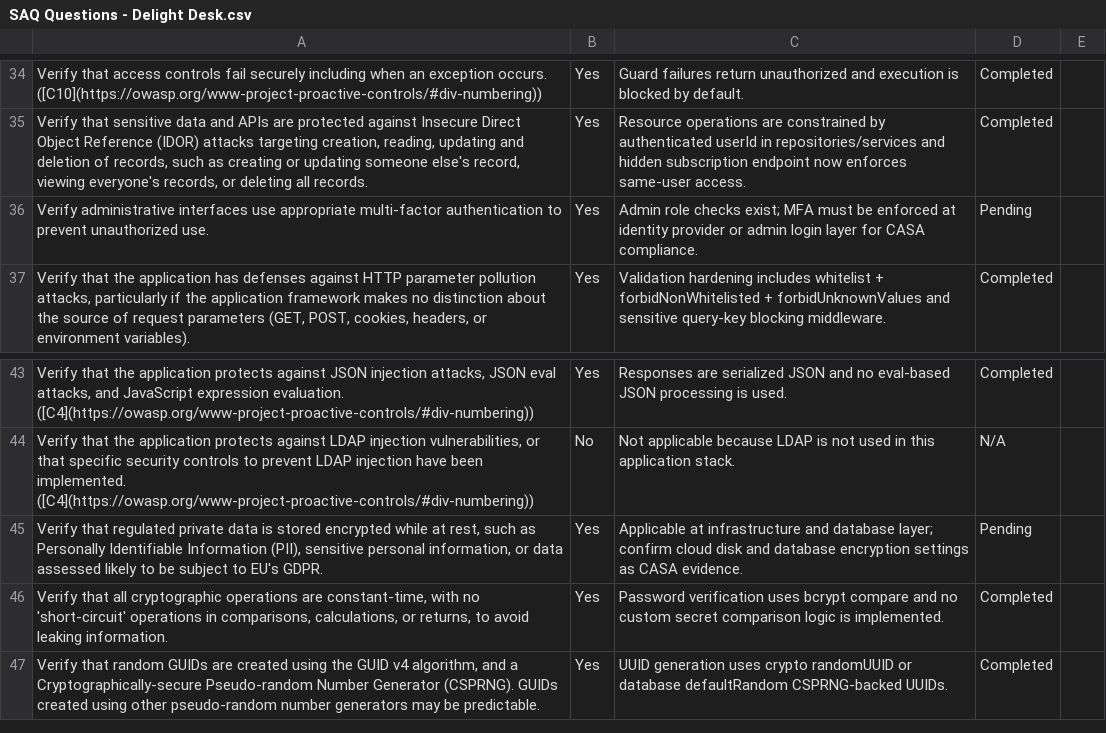
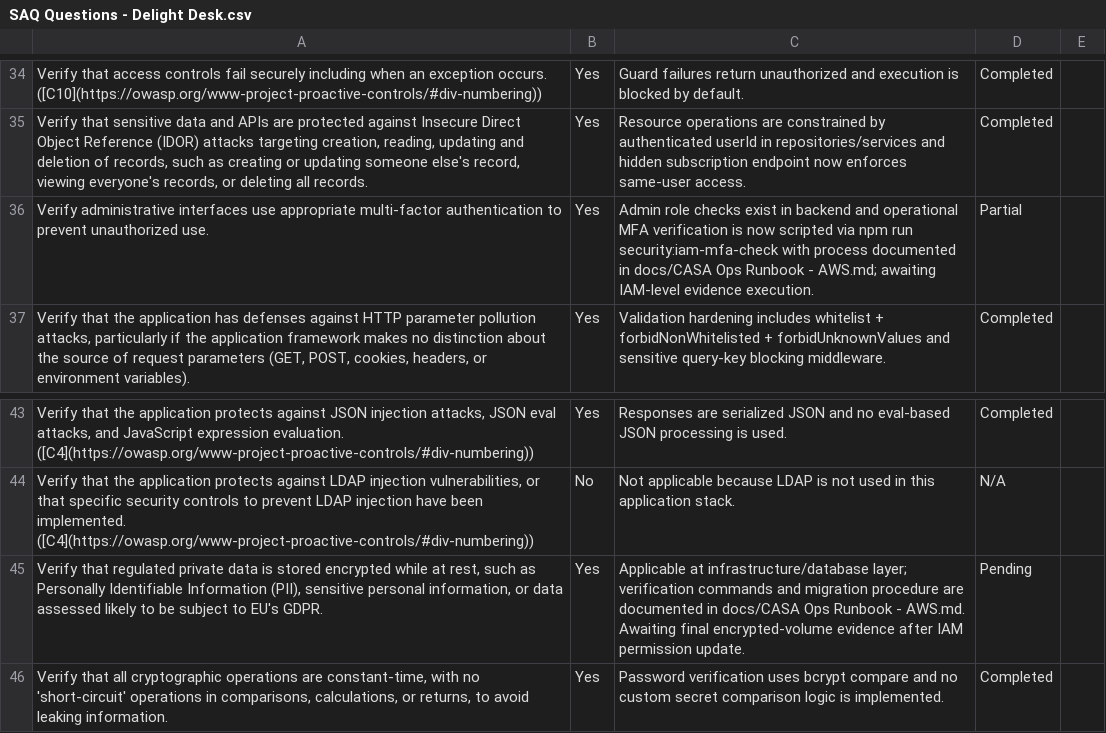
Before and after one commit to ProtoITConsultants/delight-desk-backend, a CSV file: docs/SAQ Questions - Delight Desk.csv, drawn as a sheet; only a part is shown, gaps mark what is left out; the shorter side is filled out with more unchanged rows; the diff names each change by its address in the sheet, - before the commit and + after, or states it on an @@ line.

```diff
--- a/docs/SAQ Questions - Delight Desk.csv
+++ b/docs/SAQ Questions - Delight Desk.csv
-C36: …role checks exist; MFA must be enforced at identity provider or admin login layer for CASA compliance.
+C36: …role checks exist in backend and operational MFA verification is now scripted via npm run security:iam-mfa-check with process documented in docs/CASA Ops Runbook - AWS.md; awaiting IAM-level evidence execution.
-D36: Pending
+D36: Partial
-C45: Applicable at infrastructure and database layer; confirm cloud disk and database encryption settings as CASA evidence.
+C45: Applicable at infrastructure/database layer; verification commands and migration procedure are documented in docs/CASA Ops Runbook - AWS.md. Awaiting final encrypted-volume evidence after IAM permission update.
```
Also changed, not shown: 4 other files.
